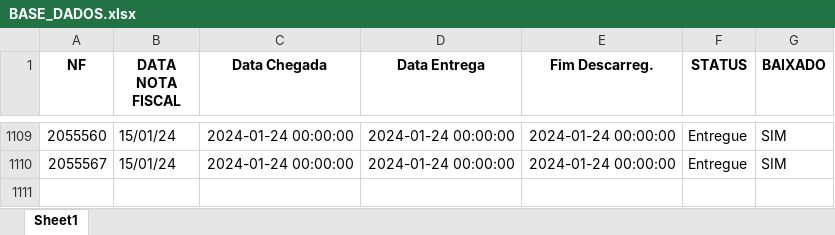
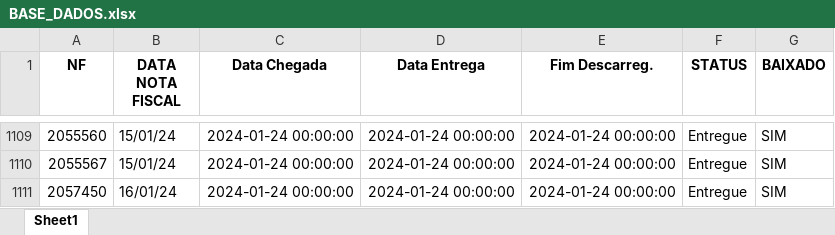
Before and after one commit to Andrew-Lucas-Dev/Robo-Baixa-Entregas, an Excel workbook: BASE_DADOS.xlsx, sheet Sheet1, drawn as a sheet; only a part is shown, gaps mark what is left out; values as stored, in another font and other column widths than the file's, no borders; the diff names each change by its address in the sheet, - before the commit and + after, or states it on an @@ line.

```diff
--- a/BASE_DADOS.xlsx (sheet Sheet1)
+++ b/BASE_DADOS.xlsx (sheet Sheet1)
+row 1111: 2057450 | 16/01/24 | 2024-01-24 00:00:00 | 2024-01-24 00:00:00 | 2024-01-24 00:00:00 | Entregue | SIM
```
Also changed, not shown: EntregaT2.xlsx, 8 other files.
